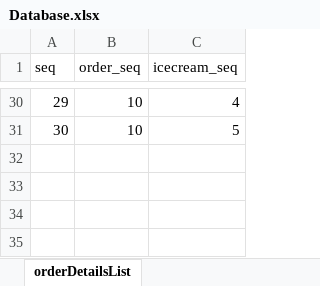
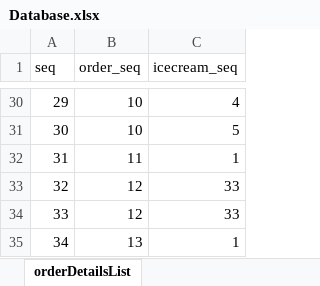
Before and after one commit to ParkSeWoong95/baskin31_Singletone_packaging, an Excel workbook: db/Database.xlsx, sheet orderDetailsList, drawn as a sheet; only a part is shown, gaps mark what is left out; values as stored, in another font and other column widths than the file's, no borders; the diff names each change by its address in the sheet, - before the commit and + after, or states it on an @@ line.

```diff
--- a/db/Database.xlsx (sheet orderDetailsList)
+++ b/db/Database.xlsx (sheet orderDetailsList)
+row 32: 31 | 11 | 1
+row 33: 32 | 12 | 33
+row 34: 33 | 12 | 33
+row 35: 34 | 13 | 1
```
Also changed, not shown: sheet orderInformationList, sheet icecreamList, sheet notifyList, sheet sizeList, sheet userList, 4 other files.
